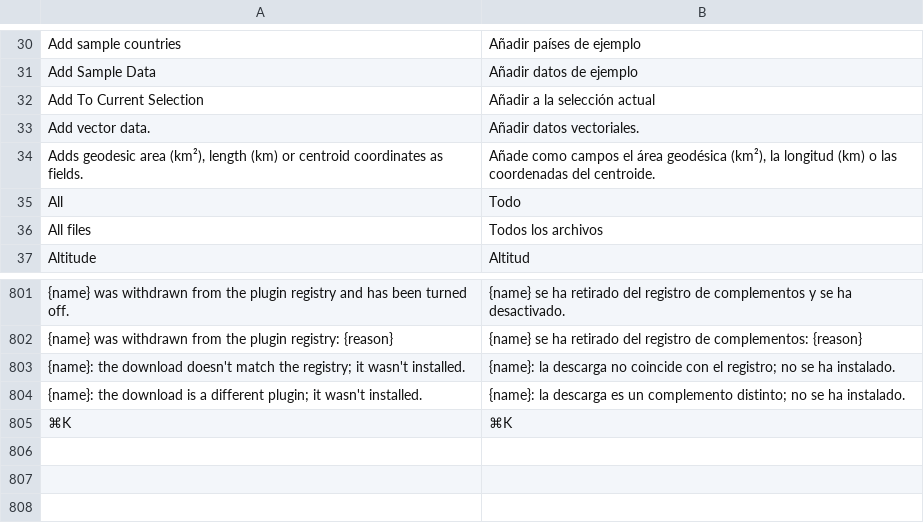
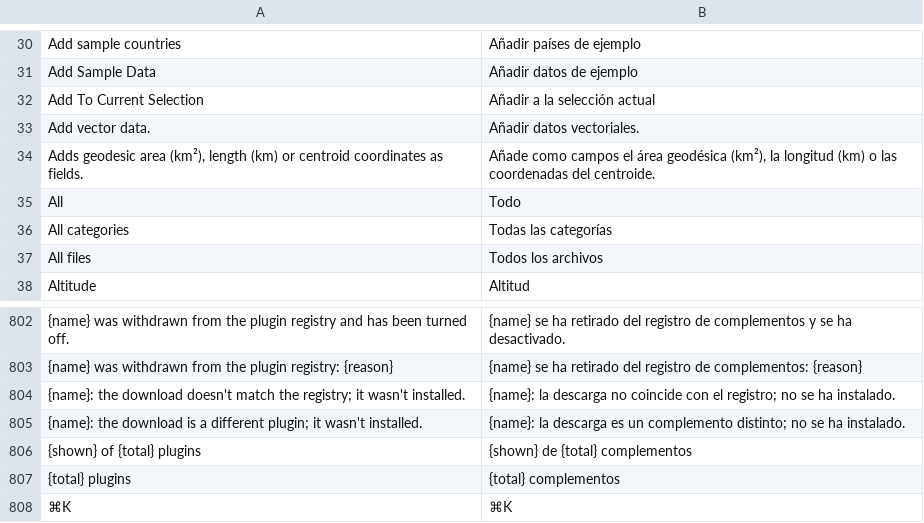
Before and after one commit to A-talebifard/RustGIS, a TSV file: crates/ui-egui/src/i18n/es.tsv, drawn as a sheet; only a part is shown, gaps mark what is left out; the diff names each change by its address in the sheet, - before the commit and + after, or states it on an @@ line.

```diff
--- a/crates/ui-egui/src/i18n/es.tsv
+++ b/crates/ui-egui/src/i18n/es.tsv
+row 36: All categories | Todas las categorías
+row 806: {shown} of {total} plugins | {shown} de {total} complementos
+row 807: {total} plugins | {total} complementos
```
Also changed, not shown: crates/ui-egui/src/i18n/fr.tsv, crates/ui-egui/src/i18n/ja.tsv, 14 other files.
